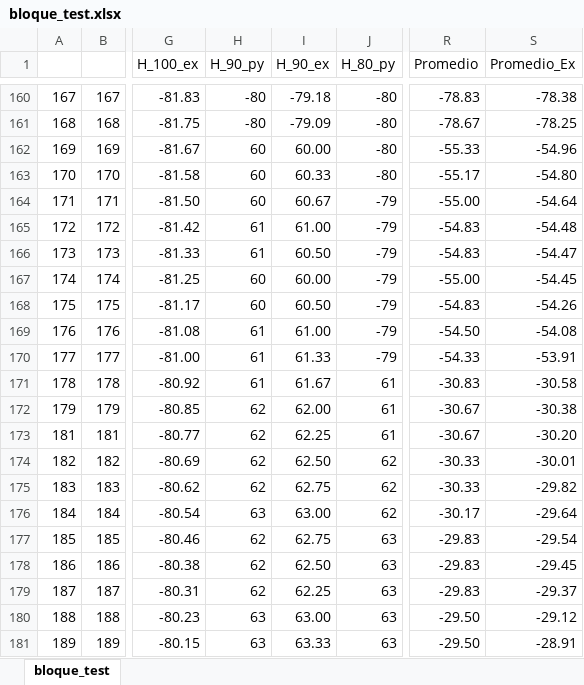
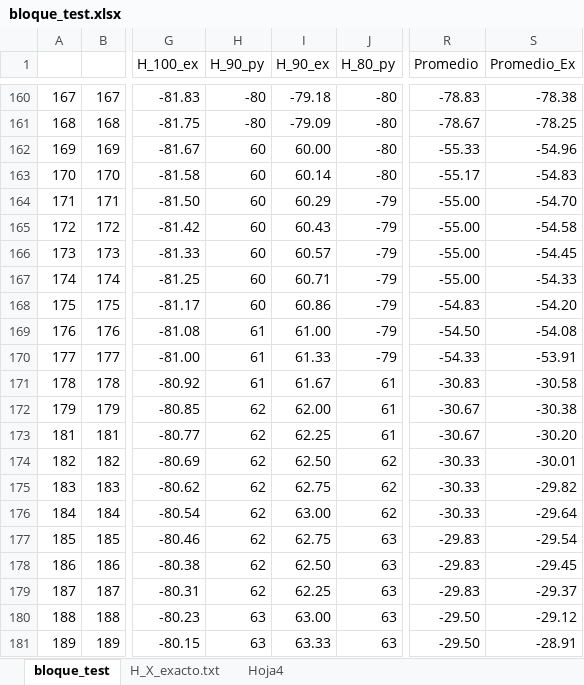
Before and after one commit to LevidRodriguez/Software_Tesis, an Excel workbook: Matlab/bloque_test.xlsx, sheet bloque_test, drawn as a sheet; only a part is shown, gaps mark what is left out; values as stored, in another font and other column widths than the file's, no cell formats; the diff names each change by its address in the sheet, - before the commit and + after, or states it on an @@ line.

```diff
--- a/Matlab/bloque_test.xlsx (sheet bloque_test)
+++ b/Matlab/bloque_test.xlsx (sheet bloque_test)
+sheet tab: H_X_exacto.txt
+sheet tab: Hoja4
-I163 (H_90_ex): 60.33
+I163 (H_90_ex): 60.14
-S163 (Promedio_Ex): -54.80
+S163 (Promedio_Ex): -54.83
-I164 (H_90_ex): 60.67
+I164 (H_90_ex): 60.29
-S164 (Promedio_Ex): -54.64
+S164 (Promedio_Ex): -54.70
-H165:H166 (H_90_py): 61
+H165:H166 (H_90_py): 60
-I165 (H_90_ex): 61.00
+I165 (H_90_ex): 60.43
-R165:R166 (Promedio): -54.83
+R165:R166 (Promedio): -55.00
-S165 (Promedio_Ex): -54.48
+S165 (Promedio_Ex): -54.58
-I166 (H_90_ex): 60.50
+I166 (H_90_ex): 60.57
-S166 (Promedio_Ex): -54.47
+S166 (Promedio_Ex): -54.45
-I167 (H_90_ex): 60.00
+I167 (H_90_ex): 60.71
-S167 (Promedio_Ex): -54.45
+S167 (Promedio_Ex): -54.33
-I168 (H_90_ex): 60.50
+I168 (H_90_ex): 60.86
-S168 (Promedio_Ex): -54.26
+S168 (Promedio_Ex): -54.20
-H176 (H_90_py): 63
+H176 (H_90_py): 62
-R176 (Promedio): -30.17
+R176 (Promedio): -30.33
```
Also changed, not shown: cell formats, formulas that keep their value, 6 other files.
